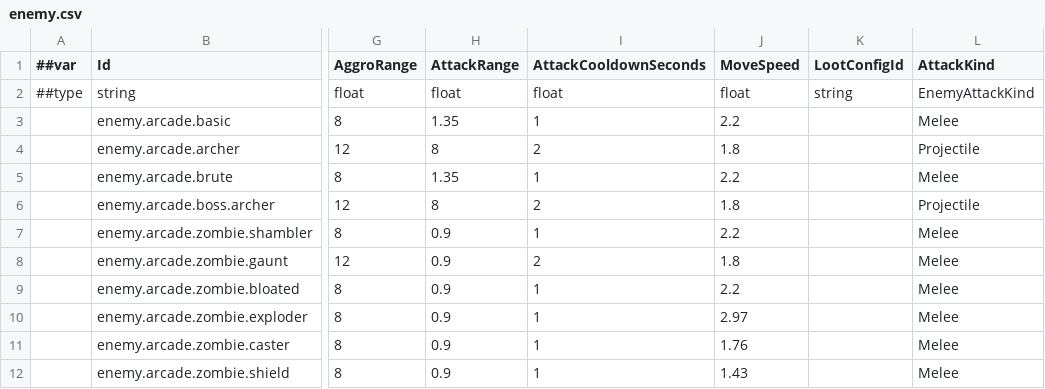
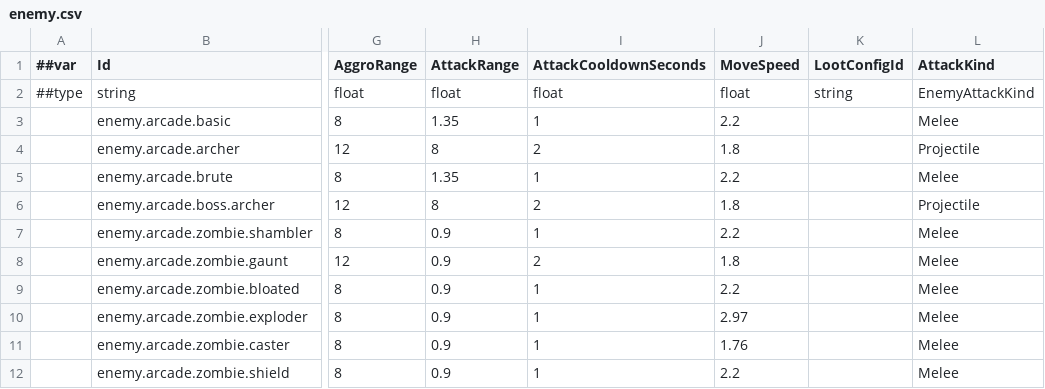
Before and after one commit to godspacecc/FirepowerLoop, a CSV file: Config/DataCsv/enemy.csv, drawn as a sheet; only a part is shown, gaps mark what is left out; the diff names each change by its address in the sheet, - before the commit and + after, or states it on an @@ line.

```diff
--- a/Config/DataCsv/enemy.csv
+++ b/Config/DataCsv/enemy.csv
-J12 (MoveSpeed): 1.43
+J12 (MoveSpeed): 2.2
```
Also changed, not shown: Config/DataCsv/survivor_enemy.csv, 57 other files.
